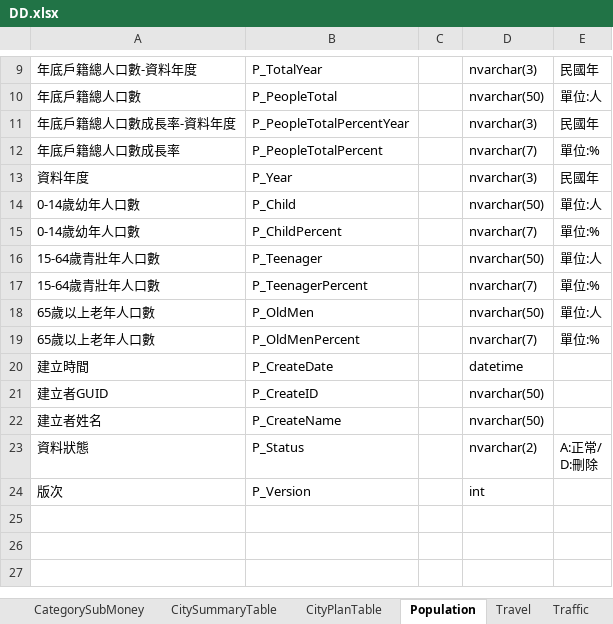
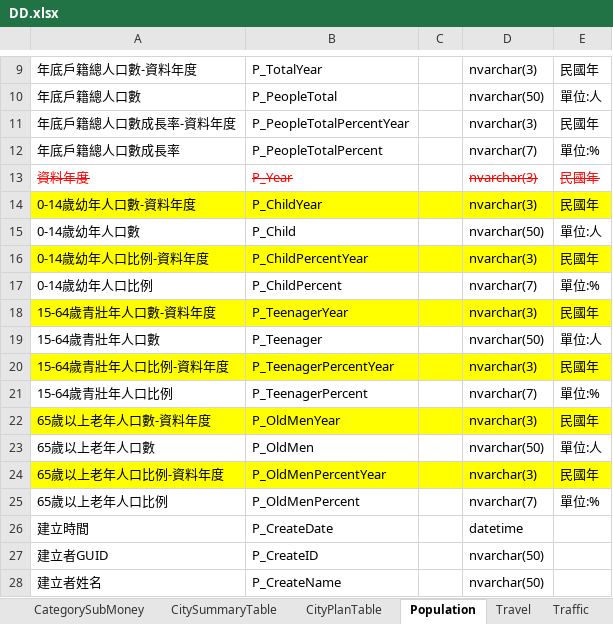
Before and after one commit to Tzu-Chuan/CityNavigation, an Excel workbook: ISTI_CityNavigation/Docs/DD.xlsx, sheet Population, drawn as a sheet; only a part is shown, gaps mark what is left out; the shorter side is filled out with more unchanged rows; values as stored, in another font and other column widths than the file's, no borders; addresses are those after the commit; the diff names each change by its address in the sheet, - before the commit and + after, or states it on an @@ line.

Commit message:
人口DD調整

```diff
--- a/ISTI_CityNavigation/Docs/DD.xlsx (sheet Population)
+++ b/ISTI_CityNavigation/Docs/DD.xlsx (sheet Population)
@@ A13:B13 strikethrough: off → on, text colour: black → #FF0000 @@
@@ D13:E13 strikethrough: off → on, text colour: black → #FF0000 @@
+row 14: 0-14歲幼年人口數-資料年度 | P_ChildYear |  | nvarchar(3) | 民國年
+row 16: 0-14歲幼年人口比例-資料年度 | P_ChildPercentYear |  | nvarchar(3) | 民國年
-A17: 0-14歲幼年人口數
+A17: 0-14歲幼年人口比例
+row 18: 15-64歲青壯年人口數-資料年度 | P_TeenagerYear |  | nvarchar(3) | 民國年
+row 20: 15-64歲青壯年人口比例-資料年度 | P_TeenagerPercentYear |  | nvarchar(3) | 民國年
-A21: 15-64歲青壯年人口數
+A21: 15-64歲青壯年人口比例
+row 22: 65歲以上老年人口數-資料年度 | P_OldMenYear |  | nvarchar(3) | 民國年
+row 24: 65歲以上老年人口比例-資料年度 | P_OldMenPercentYear |  | nvarchar(3) | 民國年
-A25: 65歲以上老年人口數
+A25: 65歲以上老年人口比例
```
